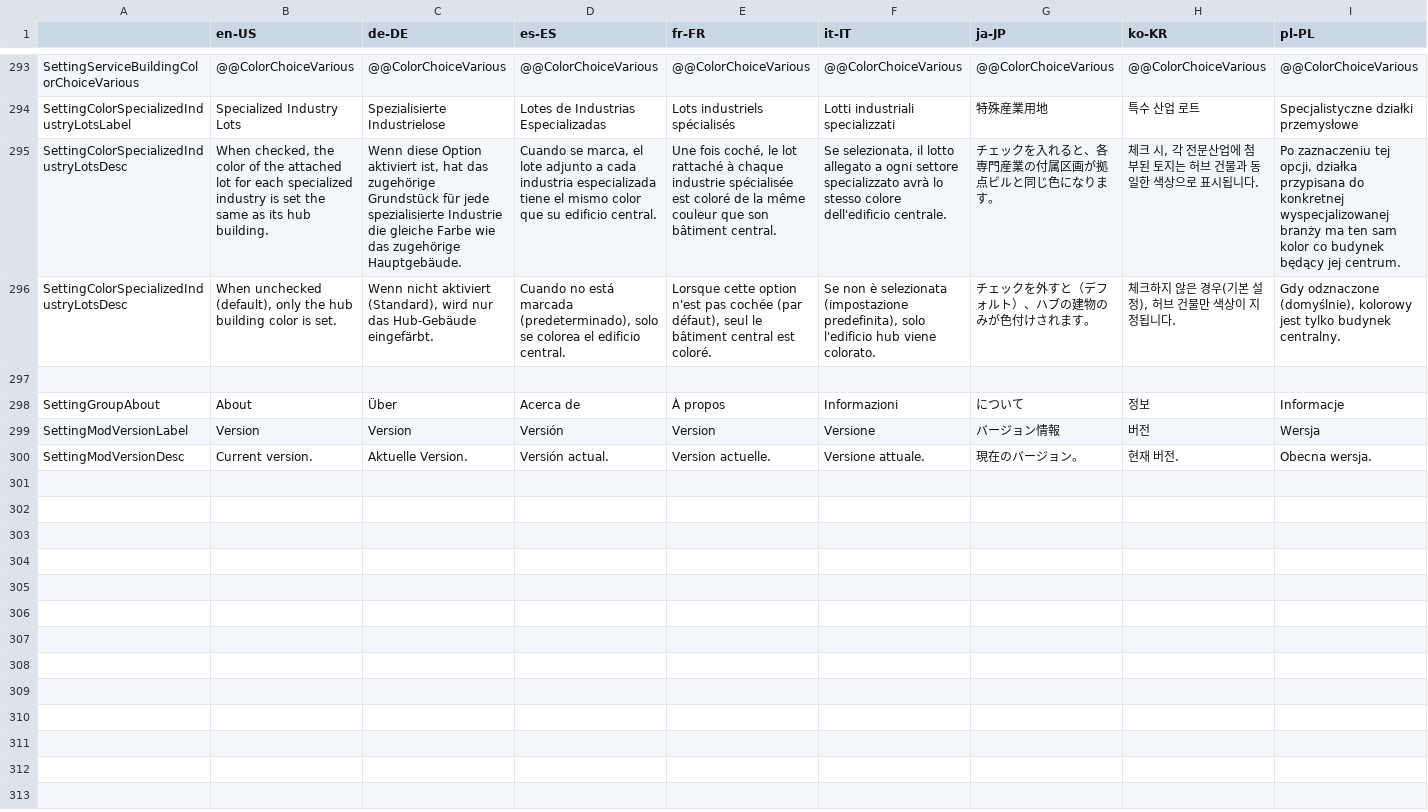
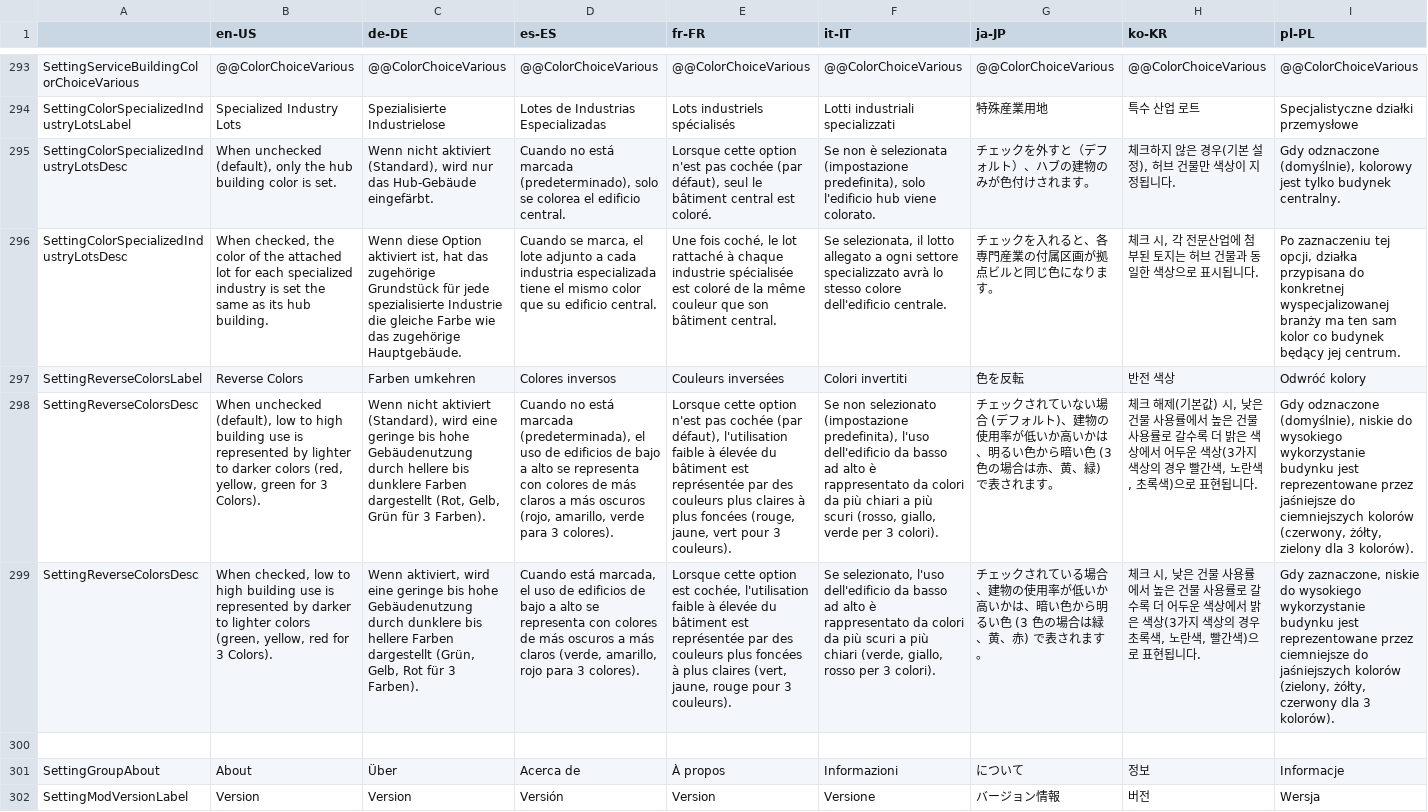
Before and after one commit to rcav8tr/CS2Mod-BuildingUse, a CSV file: Localization/Translation.csv, drawn as a sheet; only a part is shown, gaps mark what is left out; the shorter side is filled out with more unchanged rows; rows hold the shown columns only; the diff names each change by its address in the sheet, - before the commit and + after, or states it on an @@ line.

```diff
--- a/Localization/Translation.csv
+++ b/Localization/Translation.csv
@@ row 296 moved to row 295: SettingColorSpecializedIndustryLotsDesc @@
+row 297: SettingReverseColorsLabel | Reverse Colors | Farben umkehren | Colores inversos | Couleurs inversées | Colori invertiti | 色を反転 | 반전 색상 | Odwróć kolory
+row 298: SettingReverseColorsDesc | When unchecked (default), low to high building use is represented by lighter to darker colors (red, yellow, green for 3 Colors). | Wenn nicht aktiviert (Standard), wird eine geringe bis hohe Gebäudenutzung durch hellere bis dunklere Farben dargestellt (Rot, Gelb, Grün für 3 Farben). | Cuando no está marcada (predeterminada), el uso de edificios de bajo a alto se representa con colores de más claros a más oscuros (rojo, amarillo, verde para 3 colores). | Lorsque cette option n'est pas cochée (par défaut), l'utilisation faible à élevée du bâtiment est représentée par des couleurs plus claires à plus foncées (rouge, jaune, vert pour 3 couleurs). | Se non selezionato (impostazione predefinita), l'uso dell'edificio da basso ad alto è rappresentato da colori da più chiari a più scuri (rosso, giallo, verde per 3 colori). | チェックされていない場合 (デフォルト)、建物の使用率が低いか高いかは、明るい色から暗い色 (3 色の場合は赤、黄、緑) で表されます。 | 체크 해제(기본값) 시, 낮은 건물 사용률에서 높은 건물 사용률로 갈수록 더 밝은 색상에서 어두운 색상(3가지 색상의 경우 빨간색, 노란색, 초록색)으로 표현됩니다. | Gdy odznaczone (domyślnie), niskie do wysokiego wykorzystanie budynku jest reprezentowane przez jaśniejsze do ciemniejszych kolorów (czerwony, żółty, zielony dla 3 kolorów).
+row 299: SettingReverseColorsDesc | When checked, low to high building use is represented by darker to lighter colors (green, yellow, red for 3 Colors). | Wenn aktiviert, wird eine geringe bis hohe Gebäudenutzung durch dunklere bis hellere Farben dargestellt (Grün, Gelb, Rot für 3 Farben). | Cuando está marcada, el uso de edificios de bajo a alto se representa con colores de más oscuros a más claros (verde, amarillo, rojo para 3 colores). | Lorsque cette option est cochée, l'utilisation faible à élevée du bâtiment est représentée par des couleurs plus foncées à plus claires (vert, jaune, rouge pour 3 couleurs). | Se selezionato, l'uso dell'edificio da basso ad alto è rappresentato da colori da più scuri a più chiari (verde, giallo, rosso per 3 colori). | チェックされている場合、建物の使用率が低いか高いかは、暗い色から明るい色 (3 色の場合は緑、黄、赤) で表されます。 | 체크 시, 낮은 건물 사용률에서 높은 건물 사용률로 갈수록 더 어두운 색상에서 밝은 색상(3가지 색상의 경우 초록색, 노란색, 빨간색)으로 표현됩니다. | Gdy zaznaczone, niskie do wysokiego wykorzystanie budynku jest reprezentowane przez ciemniejsze do jaśniejszych kolorów (zielony, żółty, czerwony dla 3 kolorów).
```
Also changed, not shown: 14 other files.
